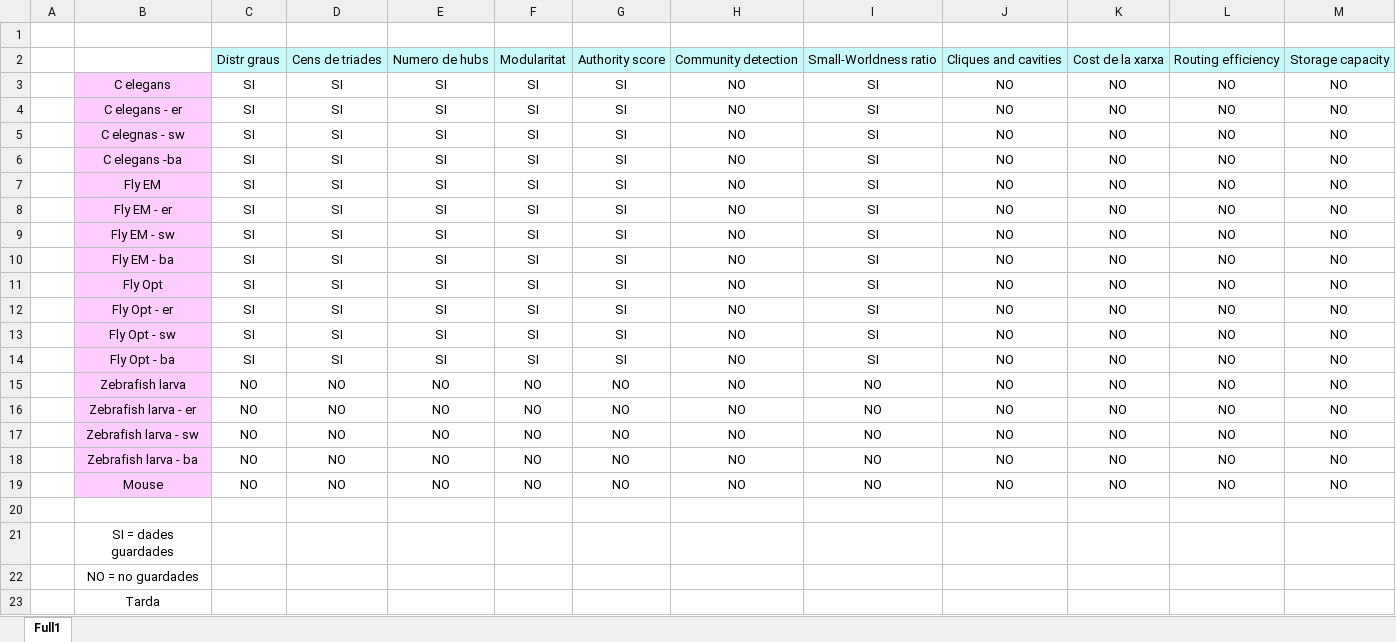
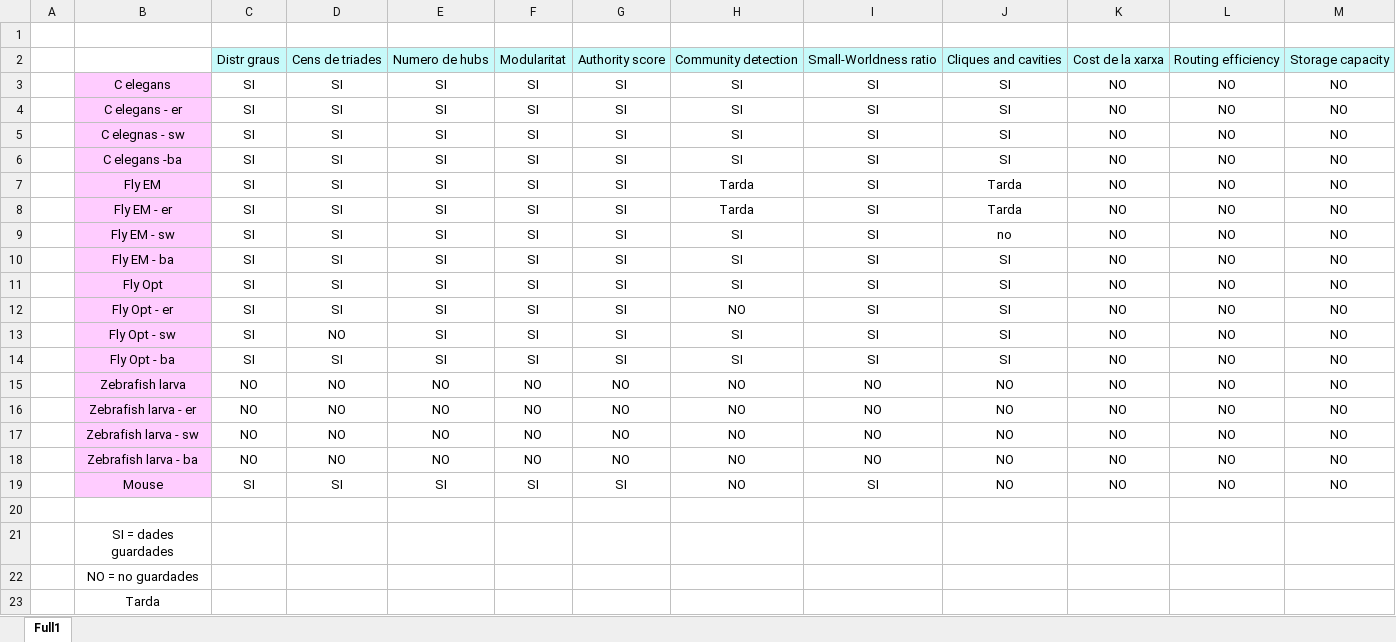
Before and after one commit to lmanubens/BNO, an Excel workbook: DocumentacioProjecte/Completion_Table.xlsx, sheet Full1, drawn as a sheet; values as stored, in another font and other column widths than the file's, no borders; conditional formats not drawn; the diff names each change by its address in the sheet, - before the commit and + after, or states it on an @@ line.

Commit message:
R: Completa ratoli, afegir Community detection i Cliques. Apuntar tot aixo al excel

```diff
--- a/DocumentacioProjecte/Completion_Table.xlsx (sheet Full1)
+++ b/DocumentacioProjecte/Completion_Table.xlsx (sheet Full1)
-H3:H6: NO
+H3:H6: SI
-J3:J6: NO
+J3:J6: SI
-H7:H8: NO
+H7:H8: Tarda
-J7:J8: NO
+J7:J8: Tarda
-H9:H11: NO
+H9:H11: SI
-J9: NO
+J9: no
-J10:J14: NO
+J10:J14: SI
-D13: SI
+D13: NO
-H13:H14: NO
+H13:H14: SI
-C19: NO
+C19: SI
-D19: NO
+D19: SI
-E19: NO
+E19: SI
-F19: NO
+F19: SI
-G19: NO
+G19: SI
-I19: NO
+I19: SI
```
Also changed, not shown: 18 other files.
